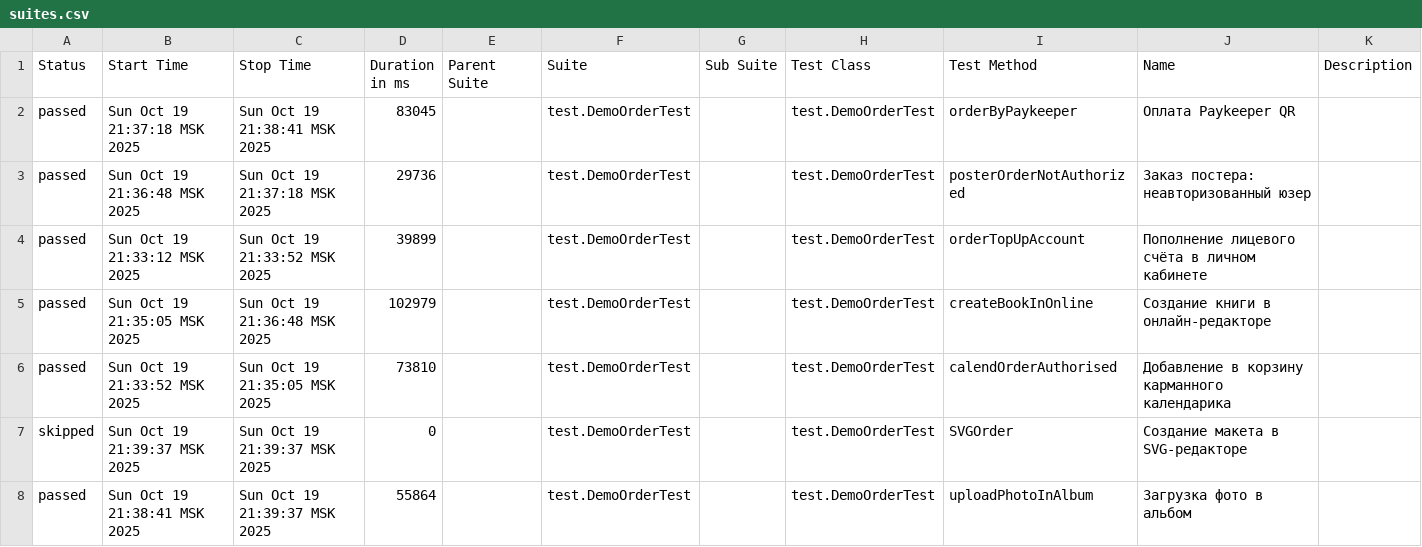
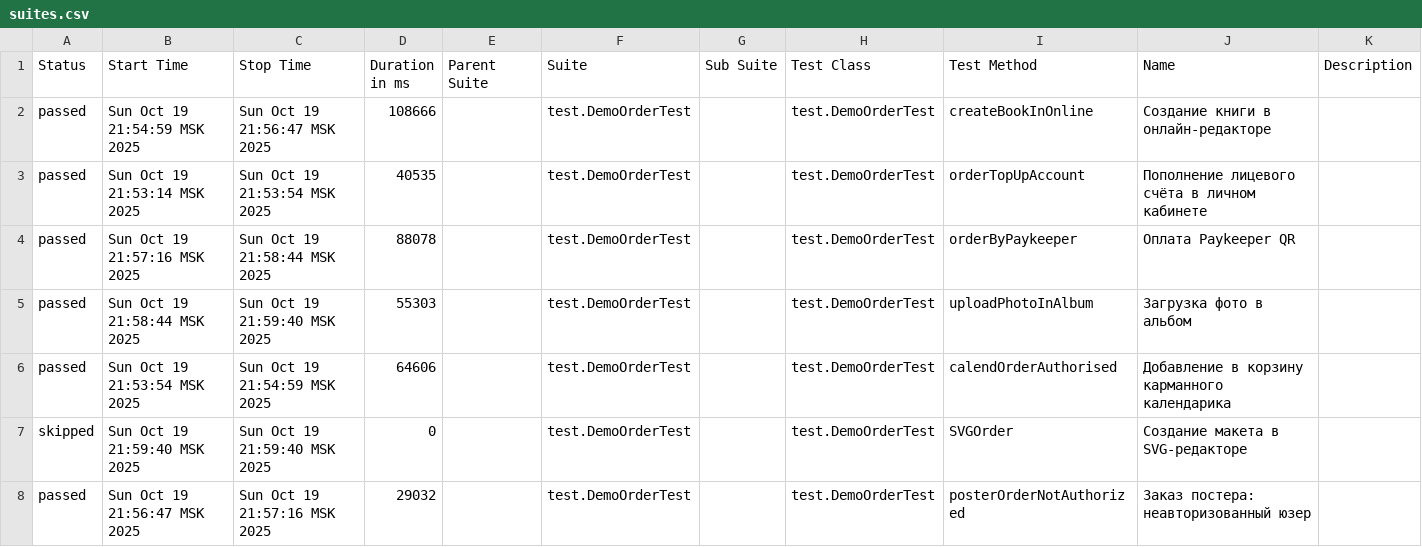
Before and after one commit to polinam-netprint/allure-reports-for-web, a CSV file: web-master/data/suites.csv, drawn as a sheet.

Commit message:
Update report for master

```diff
--- a/web-master/data/suites.csv
+++ b/web-master/data/suites.csv
@@ -1,8 +1,8 @@
 "Status","Start Time","Stop Time","Duration in ms","Parent Suite","Suite","Sub Suite","Test Class","Test Method","Name","Description"
-"passed","Sun Oct 19 21:37:18 MSK 2025","Sun Oct 19 21:38:41 MSK 2025","83045","","test.DemoOrderTest","","test.DemoOrderTest","orderByPaykeeper","Оплата Paykeeper QR",""
-"passed","Sun Oct 19 21:36:48 MSK 2025","Sun Oct 19 21:37:18 MSK 2025","29736","","test.DemoOrderTest","","test.DemoOrderTest","posterOrderNotAuthorized","Заказ постера: неавторизованный юзер",""
-"passed","Sun Oct 19 21:33:12 MSK 2025","Sun Oct 19 21:33:52 MSK 2025","39899","","test.DemoOrderTest","","test.DemoOrderTest","orderTopUpAccount","Пополнение лицевого счёта в личном кабинете",""
-"passed","Sun Oct 19 21:35:05 MSK 2025","Sun Oct 19 21:36:48 MSK 2025","102979","","test.DemoOrderTest","","test.DemoOrderTest","createBookInOnline","Создание книги в онлайн-редакторе",""
-"passed","Sun Oct 19 21:33:52 MSK 2025","Sun Oct 19 21:35:05 MSK 2025","73810","","test.DemoOrderTest","","test.DemoOrderTest","calendOrderAuthorised","Добавление в корзину карманного календарика",""
-"skipped","Sun Oct 19 21:39:37 MSK 2025","Sun Oct 19 21:39:37 MSK 2025","0","","test.DemoOrderTest","","test.DemoOrderTest","SVGOrder","Создание макета в SVG-редакторе",""
-"passed","Sun Oct 19 21:38:41 MSK 2025","Sun Oct 19 21:39:37 MSK 2025","55864","","test.DemoOrderTest","","test.DemoOrderTest","uploadPhotoInAlbum","Загрузка фото в альбом",""
+"passed","Sun Oct 19 21:54:59 MSK 2025","Sun Oct 19 21:56:47 MSK 2025","108666","","test.DemoOrderTest","","test.DemoOrderTest","createBookInOnline","Создание книги в онлайн-редакторе",""
+"passed","Sun Oct 19 21:53:14 MSK 2025","Sun Oct 19 21:53:54 MSK 2025","40535","","test.DemoOrderTest","","test.DemoOrderTest","orderTopUpAccount","Пополнение лицевого счёта в личном кабинете",""
+"passed","Sun Oct 19 21:57:16 MSK 2025","Sun Oct 19 21:58:44 MSK 2025","88078","","test.DemoOrderTest","","test.DemoOrderTest","orderByPaykeeper","Оплата Paykeeper QR",""
+"passed","Sun Oct 19 21:58:44 MSK 2025","Sun Oct 19 21:59:40 MSK 2025","55303","","test.DemoOrderTest","","test.DemoOrderTest","uploadPhotoInAlbum","Загрузка фото в альбом",""
+"passed","Sun Oct 19 21:53:54 MSK 2025","Sun Oct 19 21:54:59 MSK 2025","64606","","test.DemoOrderTest","","test.DemoOrderTest","calendOrderAuthorised","Добавление в корзину карманного календарика",""
+"skipped","Sun Oct 19 21:59:40 MSK 2025","Sun Oct 19 21:59:40 MSK 2025","0","","test.DemoOrderTest","","test.DemoOrderTest","SVGOrder","Создание макета в SVG-редакторе",""
+"passed","Sun Oct 19 21:56:47 MSK 2025","Sun Oct 19 21:57:16 MSK 2025","29032","","test.DemoOrderTest","","test.DemoOrderTest","posterOrderNotAuthorized","Заказ постера: неавторизованный юзер",""
```
Also changed, not shown: 20 other files.
